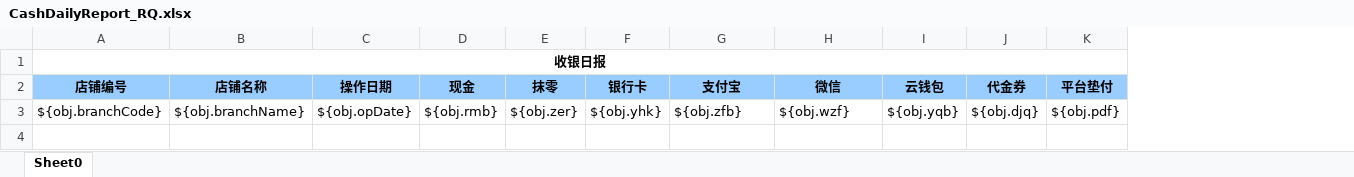
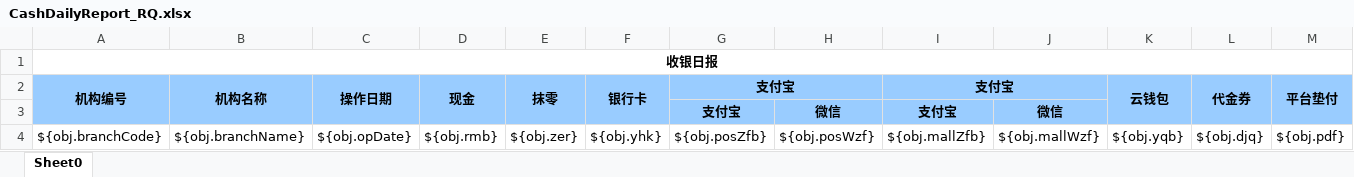
Before and after one commit to zly1988203/easyUI-web, an Excel workbook: src/main/resources/template/excel/export/CashDailyReport_RQ.xlsx, sheet Sheet0, drawn as a sheet; only a part is shown; values as stored, in another font and other column widths than the file's, no borders; addresses are those after the commit; rows hold the shown columns only; the diff covers the shown part only; the diff names each change by its address in the sheet, - before the commit and + after, or states it on an @@ line.

```diff
--- a/src/main/resources/template/excel/export/CashDailyReport_RQ.xlsx (sheet Sheet0)
+++ b/src/main/resources/template/excel/export/CashDailyReport_RQ.xlsx (sheet Sheet0)
+column I (支付宝), row 4: ${obj.mallZfb}
+column J, row 4: ${obj.mallWzf}
-A2: 店铺编号
+A2: 机构编号
+A2:A3 merged
-B2: 店铺名称
+B2: 机构名称
+B2:B3 merged
+C2:C3 merged
+D2:D3 merged
+E2:E3 merged
+F2:F3 merged
+G2:H2 merged
-H2: 微信
+H2: (empty)
+K2:K3 merged
+L2:L3 merged
+M2:M3 merged
+row 3:  |  |  |  |  |  | 支付宝 | 微信 | 支付宝 | 微信
-G4 (支付宝): ${obj.zfb}
+G4 (支付宝): ${obj.posZfb}
-H4: ${obj.wzf}
+H4: ${obj.posWzf}
```
Also changed, not shown: merged cells elsewhere in this sheet, src/main/resources/template/excel/export/CashDailyReport_MD.xlsx, src/main/resources/template/excel/export/CashDailyReport_SYY.xlsx, 13 other files.
